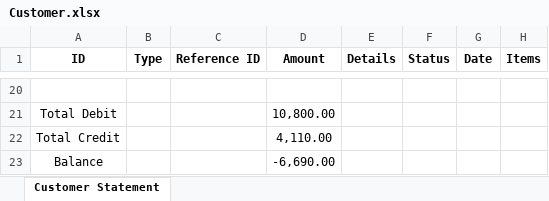
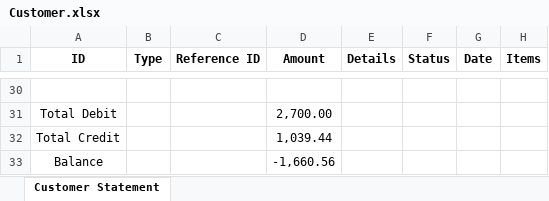
Before and after one commit to MOHAMED200177/payment, an Excel workbook: exports/Customer.xlsx, sheet Customer Statement, drawn as a sheet; only a part is shown, gaps mark what is left out; values as stored, in another font and other column widths than the file's, no borders; addresses are those after the commit; the diff covers the shown part only; the diff names each change by its address in the sheet, - before the commit and + after, or states it on an @@ line.

```diff
--- a/exports/Customer.xlsx (sheet Customer Statement)
+++ b/exports/Customer.xlsx (sheet Customer Statement)
-D31 (Amount): 10,800.00
+D31 (Amount): 2,700.00
-D32 (Amount): 4,110.00
+D32 (Amount): 1,039.44
-D33 (Amount): -6,690.00
+D33 (Amount): -1,660.56
```
Also changed, not shown: 25 added rows, 15 removed rows and 13 edited cells elsewhere in this sheet, 10 other files.
